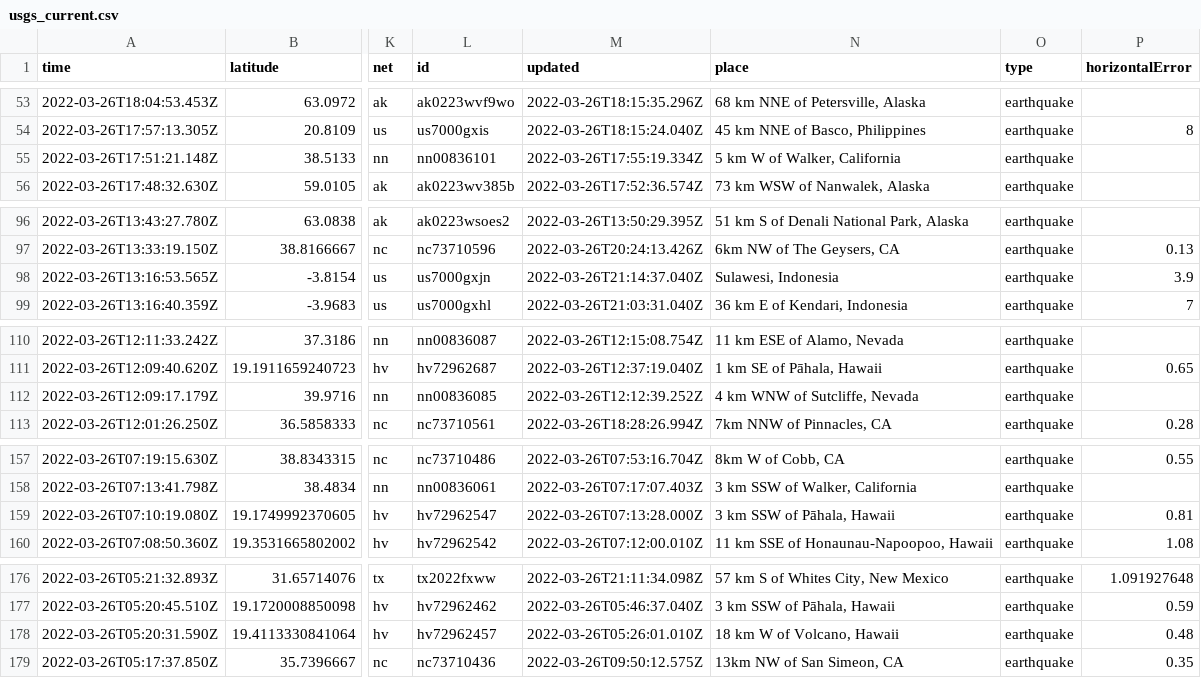
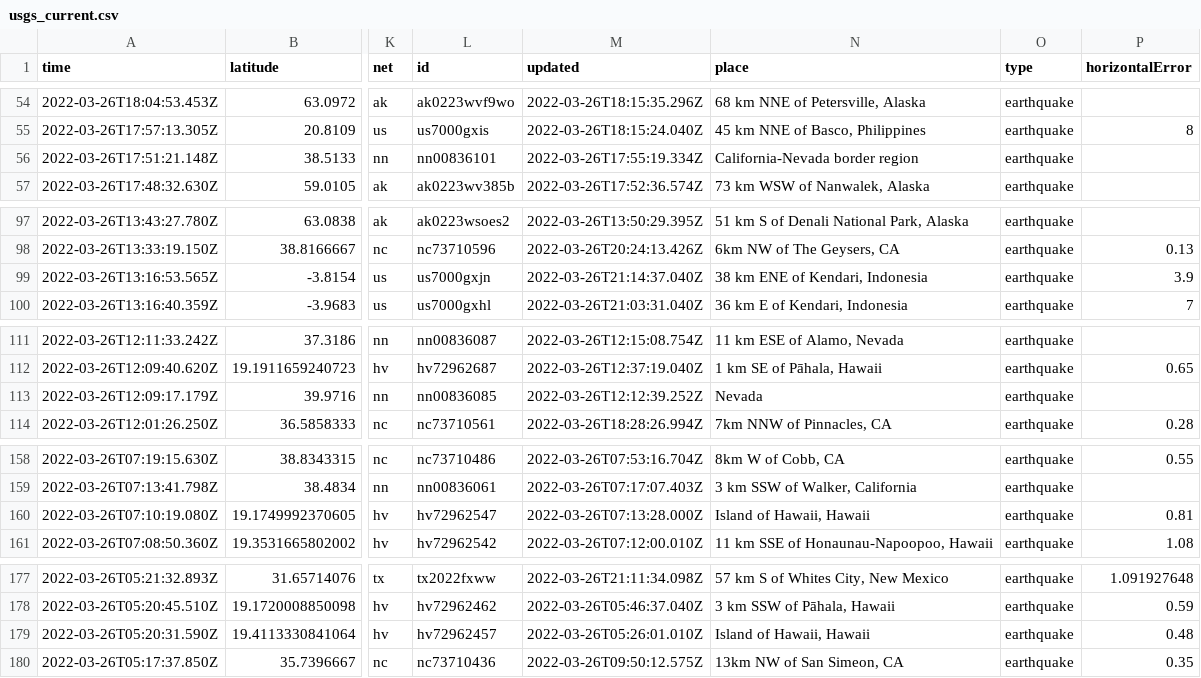
Before and after one commit to LauriNuoska/NICARharjoitus, a CSV file: usgs_current.csv, drawn as a sheet; only a part is shown, gaps mark what is left out; addresses are those after the commit; the diff covers the shown part only; the diff names each change by its address in the sheet, - before the commit and + after, or states it on an @@ line.

```diff
--- a/usgs_current.csv
+++ b/usgs_current.csv
-N56 (place): 5 km W of Walker, California
+N56 (place): California-Nevada border region
-N99 (place): Sulawesi, Indonesia
+N99 (place): 38 km ENE of Kendari, Indonesia
-N113 (place): 4 km WNW of Sutcliffe, Nevada
+N113 (place): Nevada
-N160 (place): 3 km SSW of Pāhala, Hawaii
+N160 (place): Island of Hawaii, Hawaii
-N179 (place): 18 km W of Volcano, Hawaii
+N179 (place): Island of Hawaii, Hawaii
```
Also changed, not shown: 1 added row and 8 edited cells elsewhere in this file, 1 other file.
